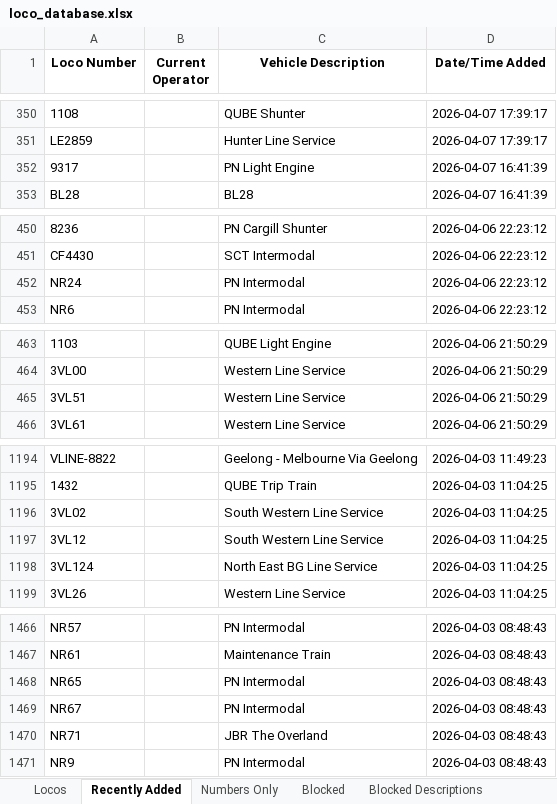
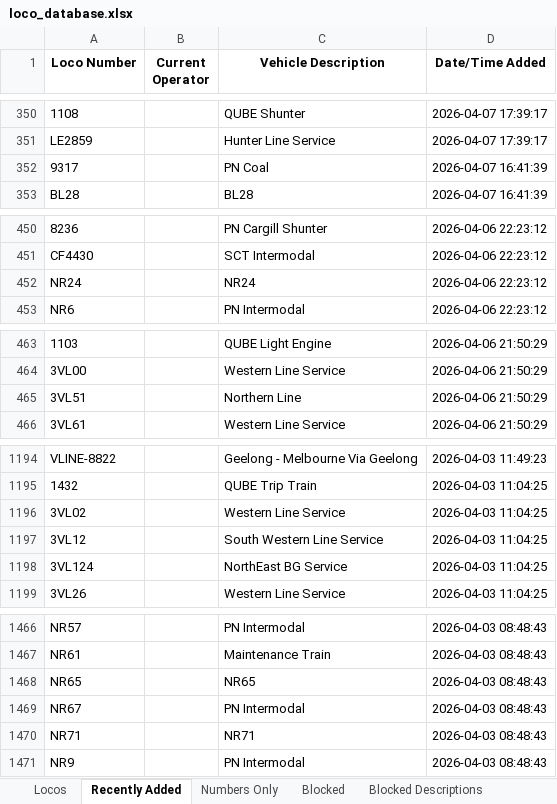
Before and after one commit to grahame21/railops-frontend, an Excel workbook: downloads/loco_database.xlsx, sheet Recently Added, drawn as a sheet; only a part is shown, gaps mark what is left out; values as stored, in another font and other column widths than the file's, no borders; the diff covers the shown part only; the diff names each change by its address in the sheet, - before the commit and + after, or states it on an @@ line.

```diff
--- a/downloads/loco_database.xlsx (sheet Recently Added)
+++ b/downloads/loco_database.xlsx (sheet Recently Added)
-C352 (Vehicle Description): PN Light Engine
+C352 (Vehicle Description): PN Coal
-C452 (Vehicle Description): PN Intermodal
+C452 (Vehicle Description): NR24
-C465 (Vehicle Description): Western Line Service
+C465 (Vehicle Description): Northern Line
-C1196 (Vehicle Description): South Western Line Service
+C1196 (Vehicle Description): Western Line Service
-C1198 (Vehicle Description): North East BG Line Service
+C1198 (Vehicle Description): NorthEast BG Service
-C1468 (Vehicle Description): PN Intermodal
+C1468 (Vehicle Description): NR65
-C1470 (Vehicle Description): JBR The Overland
+C1470 (Vehicle Description): NR71
```
Also changed, not shown: 6 edited cells elsewhere in this sheet, sheet Locos, downloads/loco_numbers_only.xlsx, 3 other files.
